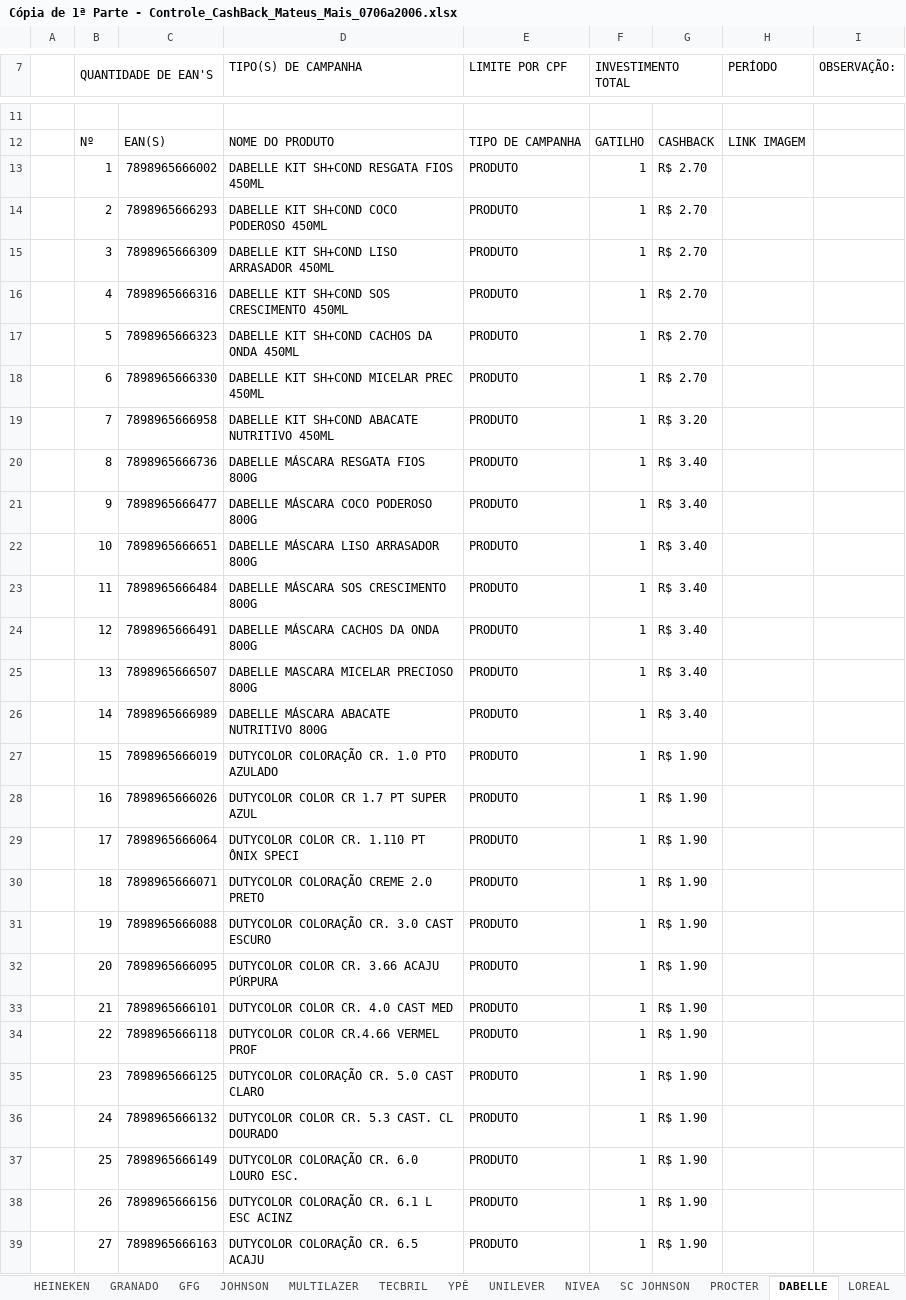
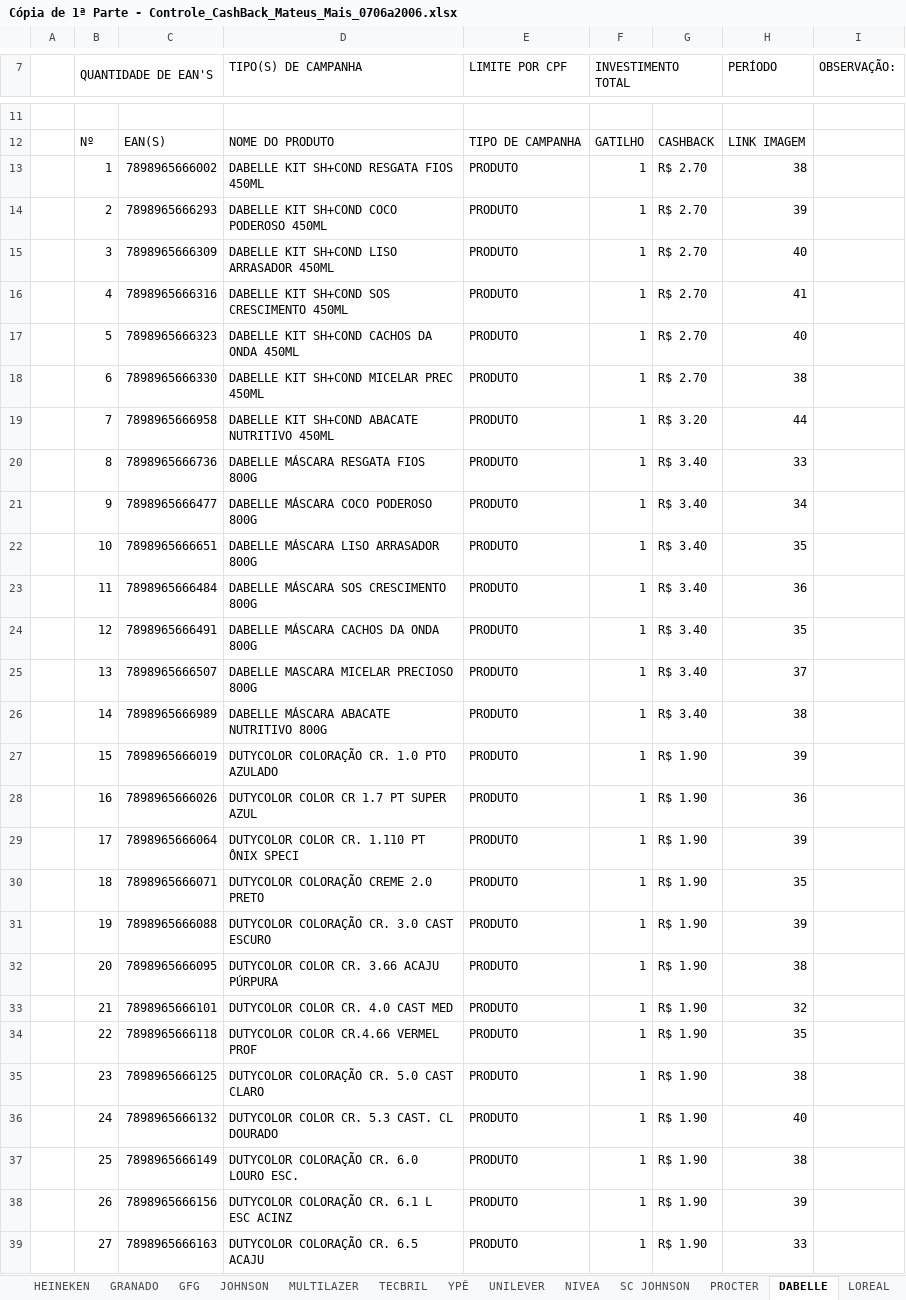
Before and after one commit to juniorHotes/Mateus_Mais, an Excel workbook: Cópia de 1ª Parte - Controle_CashBack_Mateus_Mais_0706a2006.xlsx, sheet DABELLE, drawn as a sheet; only a part is shown, gaps mark what is left out; values as stored, in another font and other column widths than the file's, no cell formats; conditional formats not drawn; the diff covers the shown part only; the diff names each change by its address in the sheet, - before the commit and + after, or states it on an @@ line.

```diff
--- a/Cópia de 1ª Parte - Controle_CashBack_Mateus_Mais_0706a2006.xlsx (sheet DABELLE)
+++ b/Cópia de 1ª Parte - Controle_CashBack_Mateus_Mais_0706a2006.xlsx (sheet DABELLE)
-H13 (PERÍODO): (empty)
+H13 (PERÍODO): 38
-H14 (PERÍODO): (empty)
+H14 (PERÍODO): 39
-H15 (PERÍODO): (empty)
+H15 (PERÍODO): 40
-H16 (PERÍODO): (empty)
+H16 (PERÍODO): 41
-H17 (PERÍODO): (empty)
+H17 (PERÍODO): 40
-H18 (PERÍODO): (empty)
+H18 (PERÍODO): 38
-H19 (PERÍODO): (empty)
+H19 (PERÍODO): 44
-H20 (PERÍODO): (empty)
+H20 (PERÍODO): 33
-H21 (PERÍODO): (empty)
+H21 (PERÍODO): 34
-H22 (PERÍODO): (empty)
+H22 (PERÍODO): 35
-H23 (PERÍODO): (empty)
+H23 (PERÍODO): 36
-H24 (PERÍODO): (empty)
+H24 (PERÍODO): 35
-H25 (PERÍODO): (empty)
+H25 (PERÍODO): 37
-H26 (PERÍODO): (empty)
+H26 (PERÍODO): 38
-H27 (PERÍODO): (empty)
+H27 (PERÍODO): 39
-H28 (PERÍODO): (empty)
+H28 (PERÍODO): 36
-H29 (PERÍODO): (empty)
+H29 (PERÍODO): 39
-H30 (PERÍODO): (empty)
+H30 (PERÍODO): 35
-H31 (PERÍODO): (empty)
+H31 (PERÍODO): 39
-H32 (PERÍODO): (empty)
+H32 (PERÍODO): 38
-H33 (PERÍODO): (empty)
+H33 (PERÍODO): 32
-H34 (PERÍODO): (empty)
+H34 (PERÍODO): 35
-H35 (PERÍODO): (empty)
+H35 (PERÍODO): 38
-H36 (PERÍODO): (empty)
+H36 (PERÍODO): 40
-H37 (PERÍODO): (empty)
+H37 (PERÍODO): 38
-H38 (PERÍODO): (empty)
+H38 (PERÍODO): 39
-H39 (PERÍODO): (empty)
+H39 (PERÍODO): 33
```
Also changed, not shown: 73 edited cells elsewhere in this sheet, sheet ALPARGATAS, sheet NIVEA, sheet BIO EXTRATUS, sheet ITAMARATY, sheet MULTILAZER, sheet NATUHAIR, 15 more sheets, cell formats, formulas that keep their value, 4 other files.
